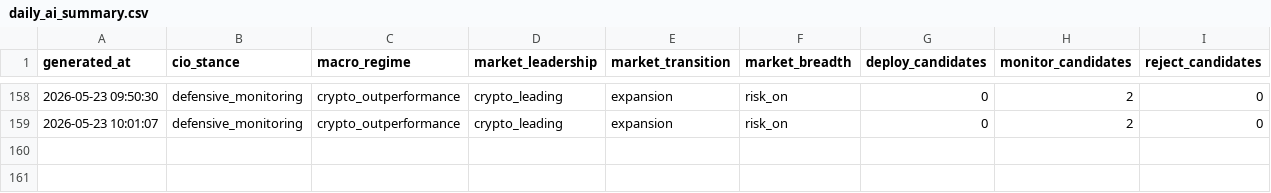
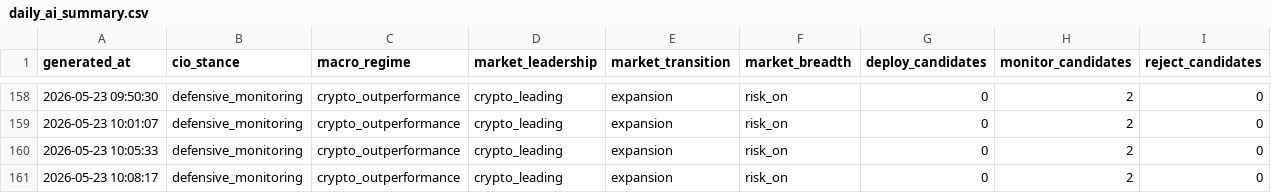
Before and after one commit to gramzy0/adaptive-trend-intelligence, a CSV file: daily_ai_summary.csv, drawn as a sheet; only a part is shown, gaps mark what is left out; the diff names each change by its address in the sheet, - before the commit and + after, or states it on an @@ line.

```diff
--- a/daily_ai_summary.csv
+++ b/daily_ai_summary.csv
+row 160: 2026-05-23 10:05:33 | defensive_monitoring | crypto_outperformance | crypto_leading | expansion | risk_on | 0 | 2 | 0
+row 161: 2026-05-23 10:08:17 | defensive_monitoring | crypto_outperformance | crypto_leading | expansion | risk_on | 0 | 2 | 0
```
Also changed, not shown: 2 other files.
